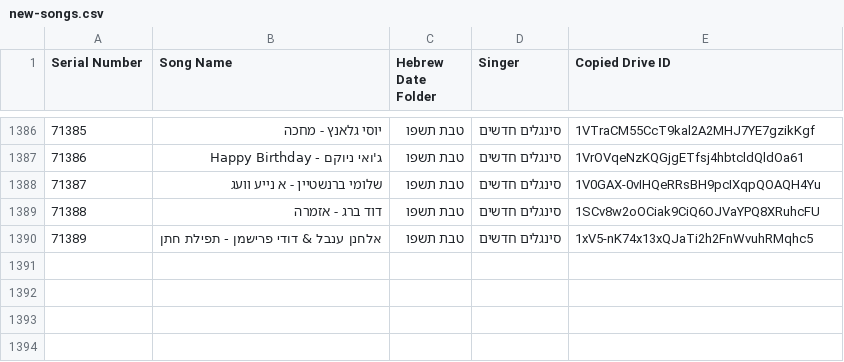
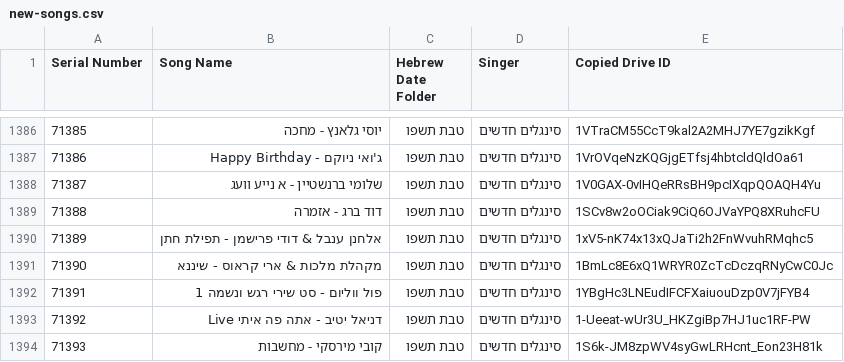
Before and after one commit to NHLOCAL/shir-bot, a CSV file: drive_data/new-songs.csv, drawn as a sheet; only a part is shown, gaps mark what is left out.

```diff
--- a/drive_data/new-songs.csv
+++ b/drive_data/new-songs.csv
@@ -1390 +1390,5 @@ Serial Number,Song Name,Hebrew Date Folder,Singer,Copied Drive ID
 71389,אלחנן ענבל & דודי פרישמן - תפילת חתן,טבת תשפו,סינגלים חדשים,1xV5-nK74x13xQJaTi2h2FnWvuhRMqhc5
+71390,מקהלת מלכות & ארי קראוס - שיננא,טבת תשפו,סינגלים חדשים,1BmLc8E6xQ1WRYR0ZcTcDczqRNyCwC0Jc
+71391,פול ווליום - סט שירי רגש ונשמה 1,טבת תשפו,סינגלים חדשים,1YBgHc3LNEudIFCFXaiuouDzp0V7jFYB4
+71392,דניאל יטיב - אתה פה איתי Live,טבת תשפו,סינגלים חדשים,1-Ueeat-wUr3U_HKZgiBp7HJ1uc1RF-PW
+71393,קובי מירסקי - מחשבות,טבת תשפו,סינגלים חדשים,1S6k-JM8zpWV4syGwLRHcnt_Eon23H81k
```
Also changed, not shown: 2 other files.
